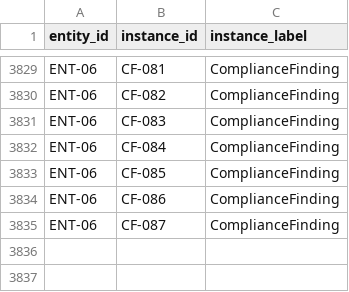
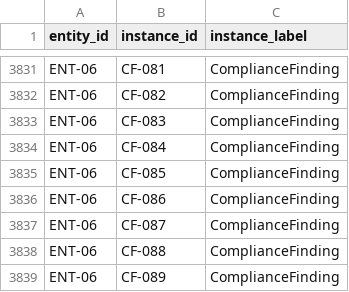
Before and after one commit to neo4j-partners/graph-on-databricks, a CSV file: supplier-risk-graph/data/realized_as.csv, drawn as a sheet; only a part is shown, gaps mark what is left out; the diff covers the shown part only; the diff names each change by its address in the sheet, - before the commit and + after, or states it on an @@ line.

```diff
--- a/supplier-risk-graph/data/realized_as.csv
+++ b/supplier-risk-graph/data/realized_as.csv
+row 3838: ENT-06 | CF-088 | ComplianceFinding
+row 3839: ENT-06 | CF-089 | ComplianceFinding
```
Also changed, not shown: 13 added rows and 11 removed rows elsewhere in this file, supplier-risk-graph/data/has_invoice.csv, supplier-risk-graph/data/invoices.csv, 16 other files.
